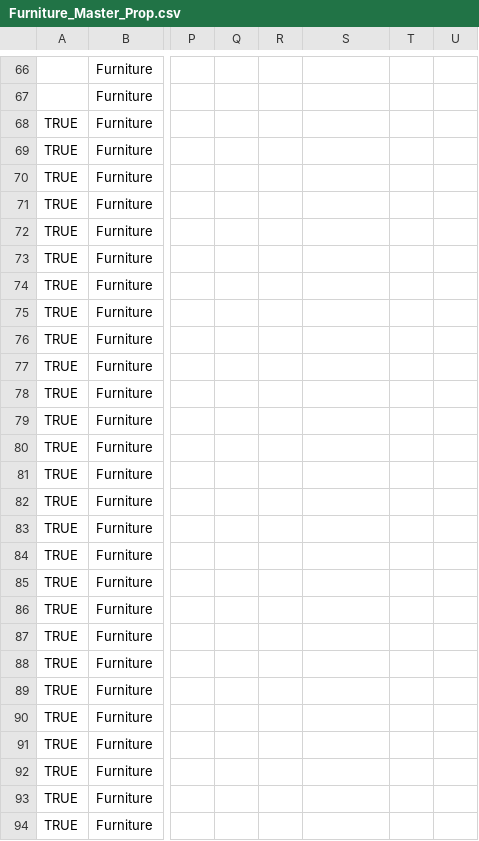
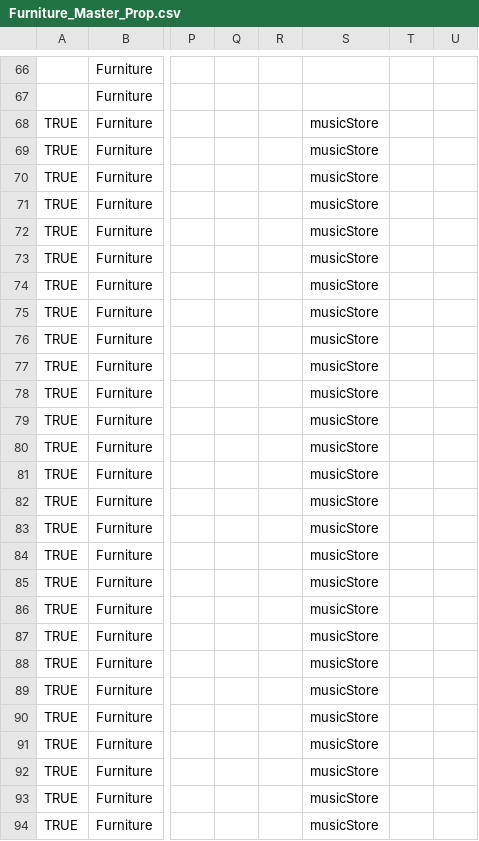
Before and after one commit to ThorNoxcrew/configuration, a CSV file: island/items/Furniture_Master_Prop.csv, drawn as a sheet; only a part is shown, gaps mark what is left out; the diff names each change by its address in the sheet, - before the commit and + after, or states it on an @@ line.

```diff
--- a/island/items/Furniture_Master_Prop.csv
+++ b/island/items/Furniture_Master_Prop.csv
-S68:S94: (empty)
+S68:S94: musicStore
```
Also changed, not shown: island/items/Cosmetic_Master_Gadget.csv, island/items/Cosmetic_Master_Head.csv.
